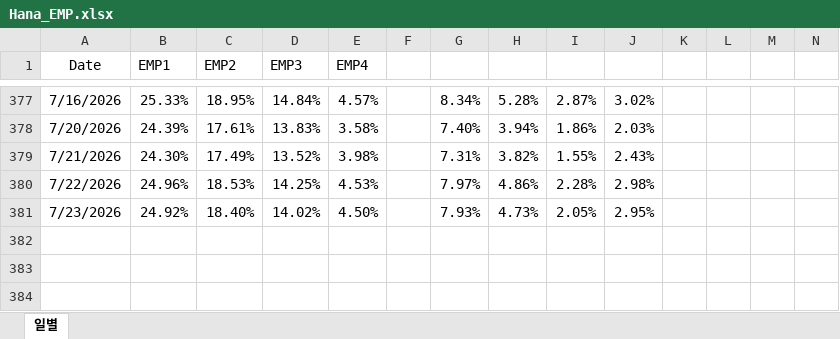
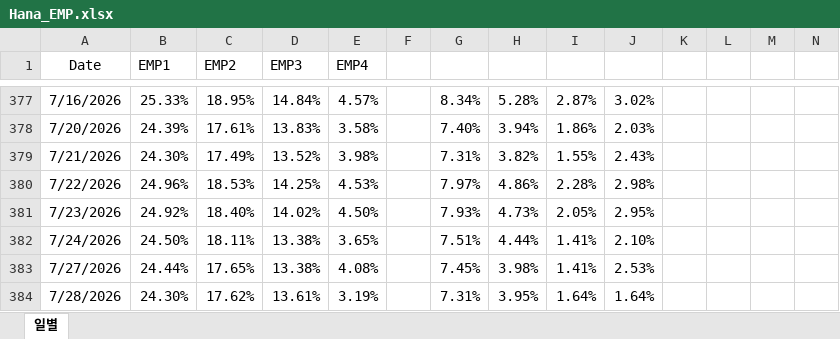
Before and after one commit to hyunsu6297/fund_returns_daily, an Excel workbook: Hana_EMP.xlsx, sheet 일별, drawn as a sheet; only a part is shown, gaps mark what is left out; values as stored, in another font and other column widths than the file's, no borders; table styles not drawn; the diff names each change by its address in the sheet, - before the commit and + after, or states it on an @@ line.

```diff
--- a/Hana_EMP.xlsx (sheet 일별)
+++ b/Hana_EMP.xlsx (sheet 일별)
+row 382: 7/24/2026 | 24.50% | 18.11% | 13.38% | 3.65% |  | 7.51% | 4.44% | 1.41% | 2.10%
+row 383: 7/27/2026 | 24.44% | 17.65% | 13.38% | 4.08% |  | 7.45% | 3.98% | 1.41% | 2.53%
+row 384: 7/28/2026 | 24.30% | 17.62% | 13.61% | 3.19% |  | 7.31% | 3.95% | 1.64% | 1.64%
```
Also changed, not shown: bm.xlsx.
